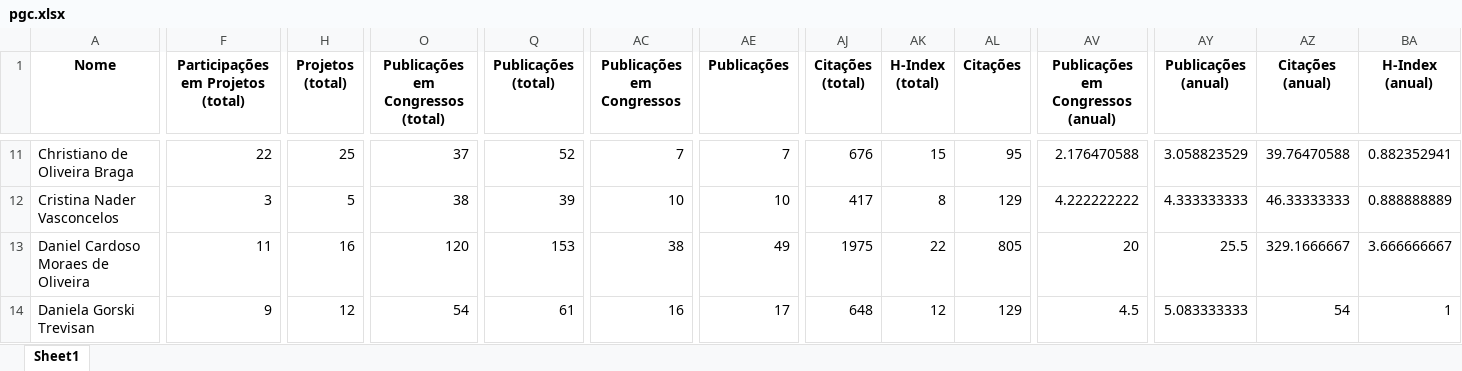
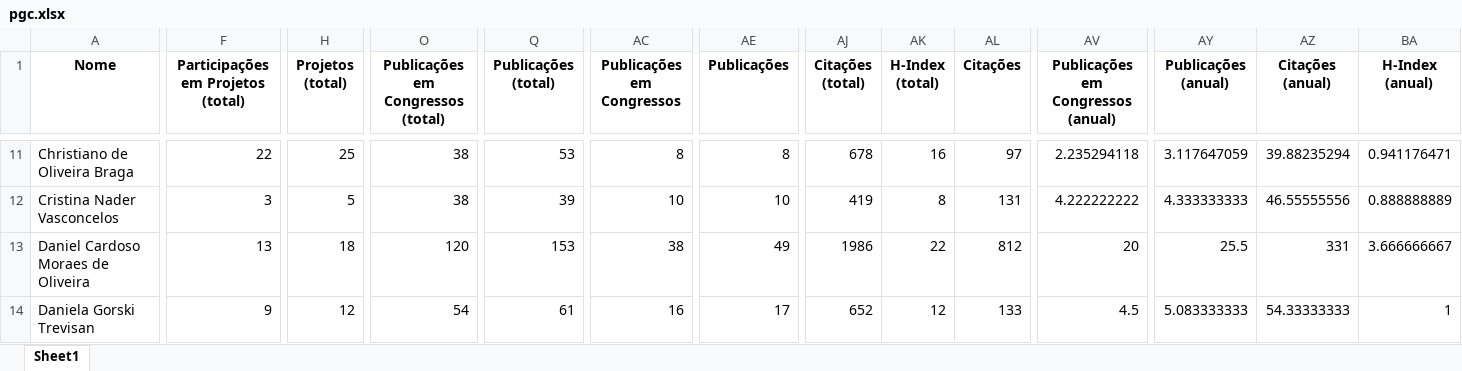
Before and after one commit to gems-uff/perfil, an Excel workbook: pgc.xlsx, sheet Sheet1, drawn as a sheet; only a part is shown, gaps mark what is left out; values as stored, in another font and other column widths than the file's, no borders; the diff covers the shown part only; the diff names each change by its address in the sheet, - before the commit and + after, or states it on an @@ line.

```diff
--- a/pgc.xlsx (sheet Sheet1)
+++ b/pgc.xlsx (sheet Sheet1)
-O11: 37
+O11: 38
-Q11 (Publicações (total)): 52
+Q11 (Publicações (total)): 53
-AC11 (Publicações em Congressos): 7
+AC11 (Publicações em Congressos): 8
-AE11 (Publicações): 7
+AE11 (Publicações): 8
-AJ11 (Citações (total)): 676
+AJ11 (Citações (total)): 678
-AK11 (H-Index (total)): 15
+AK11 (H-Index (total)): 16
-AL11 (Citações): 95
+AL11 (Citações): 97
-AV11: 2.176470588
+AV11: 2.235294118
-AY11 (Publicações (anual)): 3.058823529
+AY11 (Publicações (anual)): 3.117647059
-AZ11 (Citações (anual)): 39.76470588
+AZ11 (Citações (anual)): 39.88235294
-BA11 (H-Index (anual)): 0.882352941
+BA11 (H-Index (anual)): 0.941176471
-AJ12 (Citações (total)): 417
+AJ12 (Citações (total)): 419
-AL12 (Citações): 129
+AL12 (Citações): 131
-AZ12 (Citações (anual)): 46.33333333
+AZ12 (Citações (anual)): 46.55555556
-F13: 11
+F13: 13
-H13 (Projetos (total)): 16
+H13 (Projetos (total)): 18
-AJ13 (Citações (total)): 1975
+AJ13 (Citações (total)): 1986
-AL13 (Citações): 805
+AL13 (Citações): 812
-AZ13 (Citações (anual)): 329.1666667
+AZ13 (Citações (anual)): 331
-AJ14 (Citações (total)): 648
+AJ14 (Citações (total)): 652
-AL14 (Citações): 129
+AL14 (Citações): 133
-AZ14 (Citações (anual)): 54
+AZ14 (Citações (anual)): 54.33333333
```
Also changed, not shown: 217 edited cells elsewhere in this sheet.
